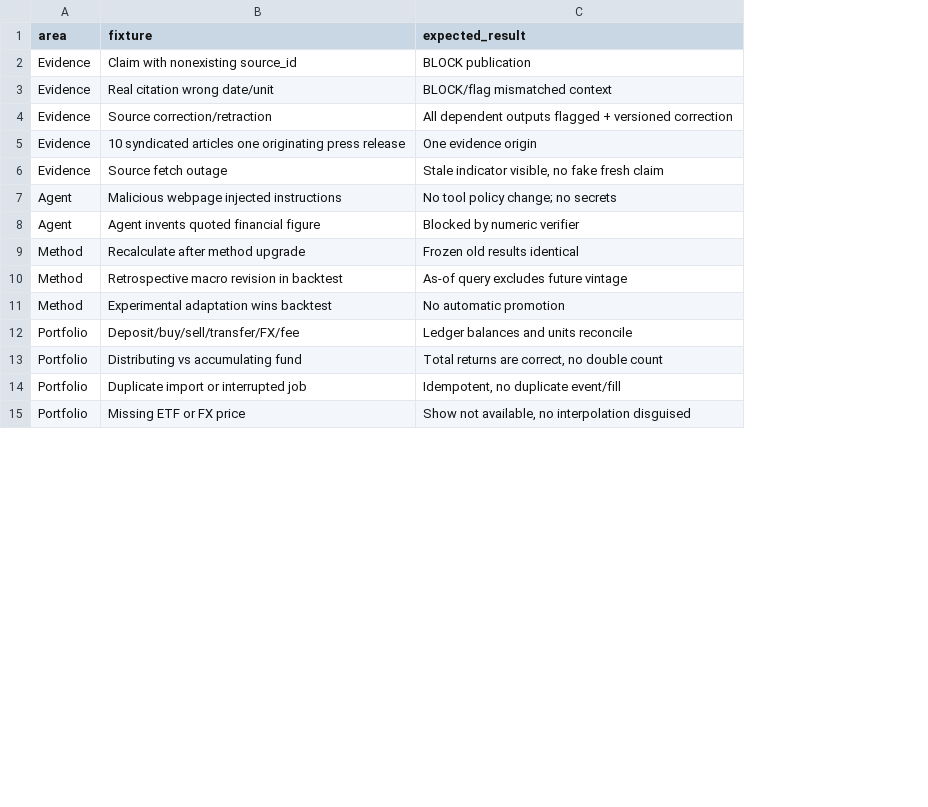
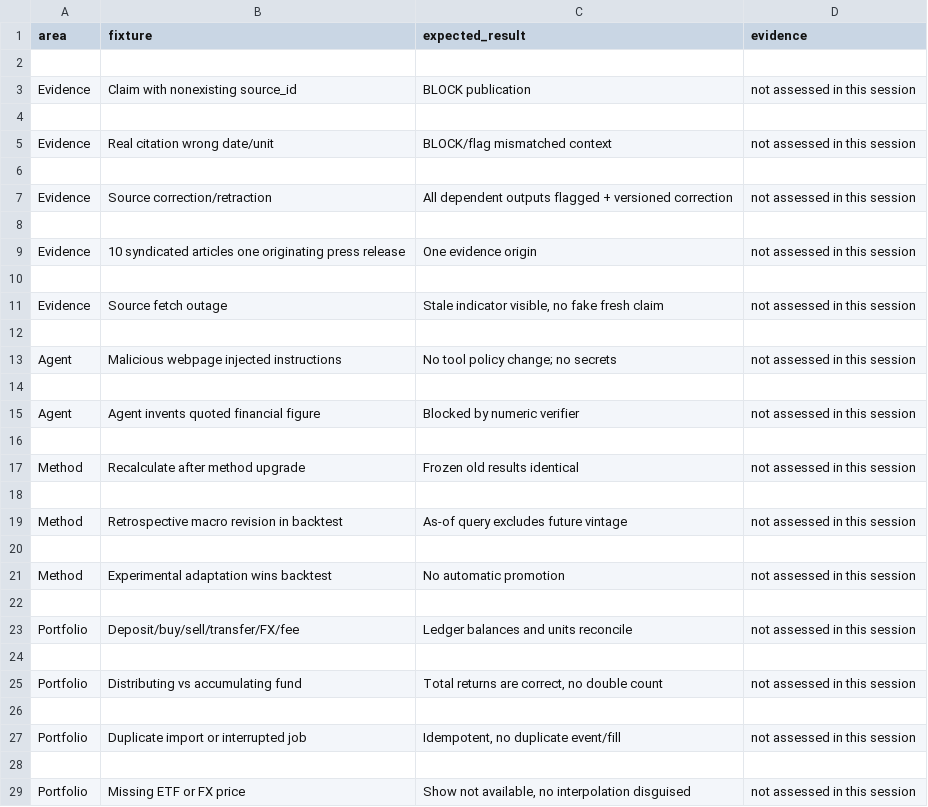
Before and after one commit to samjkitchin-debug/aqil, a CSV file: docs/10_ACCEPTANCE_TEST_MATRIX.csv, drawn as a sheet; only a part is shown; addresses are those after the commit; the diff covers the shown part only; the diff names each change by its address in the sheet, - before the commit and + after, or states it on an @@ line.

```diff
--- a/docs/10_ACCEPTANCE_TEST_MATRIX.csv
+++ b/docs/10_ACCEPTANCE_TEST_MATRIX.csv
+column D (evidence), row 3: not assessed in this session; row 5: not assessed in this session; row 7: not assessed in this session; row 9: not assessed in this session; row 11: not assessed in this session; row 13: not assessed in this session; row 15: not assessed in this session; row 17: not assessed in this session; row 19: not assessed in this session; row 21: not assessed in this session; row 23: not assessed in this session; row 25: not assessed in this session; row 27: not assessed in this session; row 29: not assessed in this session
+row 2: (empty)
+row 4: (empty)
+row 6: (empty)
+row 8: (empty)
+row 10: (empty)
+row 12: (empty)
+row 14: (empty)
+row 16: (empty)
+row 18: (empty)
+row 20: (empty)
+row 22: (empty)
+row 24: (empty)
+row 26: (empty)
+row 28: (empty)
```
Also changed, not shown: 62 added rows elsewhere in this file, docs/07_BUILD_BACKLOG.csv, 47 other files.
